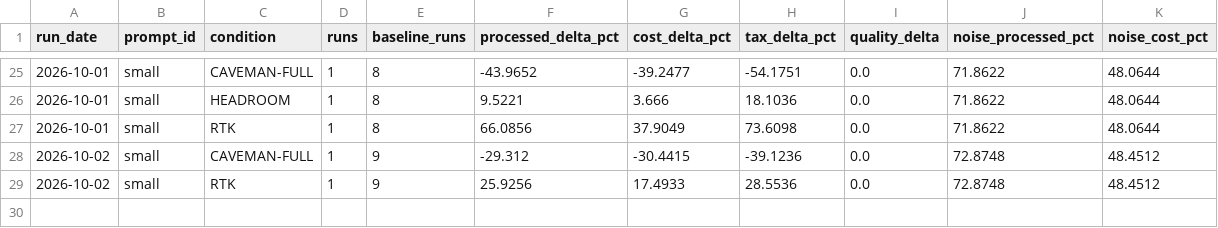
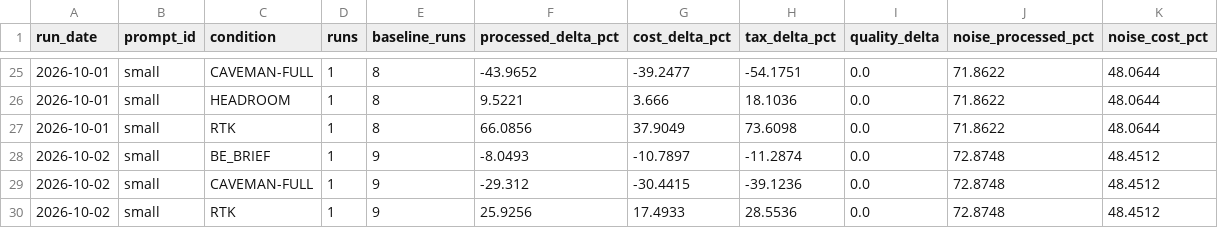
Before and after one commit to YangJunMan/claude-code-token-savings-benchmark, a CSV file: data/comparison.csv, drawn as a sheet; only a part is shown, gaps mark what is left out.

```diff
--- a/data/comparison.csv
+++ b/data/comparison.csv
@@ -27,2 +27,3 @@ run_date,prompt_id,condition,runs,baseline_runs,processed_delta_pct,cost_delta_p
 2026-10-01,small,RTK,1,8,66.0856,37.9049,73.6098,0.0,71.8622,48.0644
+2026-10-02,small,BE_BRIEF,1,9,-8.0493,-10.7897,-11.2874,0.0,72.8748,48.4512
 2026-10-02,small,CAVEMAN-FULL,1,9,-29.312,-30.4415,-39.1236,0.0,72.8748,48.4512
```
Also changed, not shown: data/activity-log.csv, data/run-summary.csv, 1 other file.
